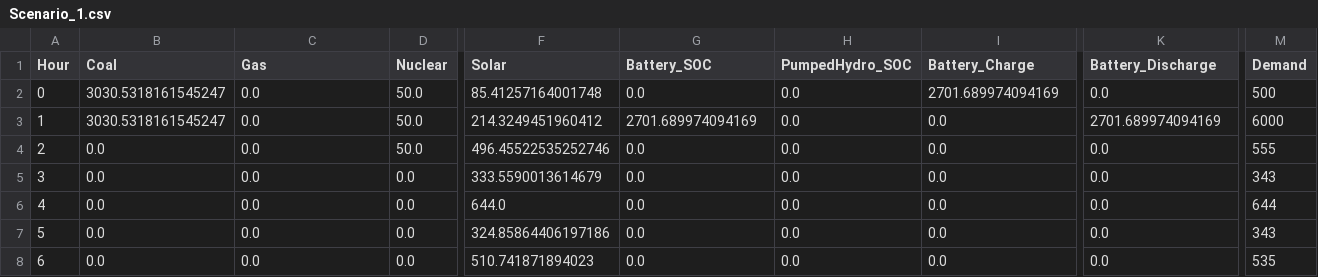
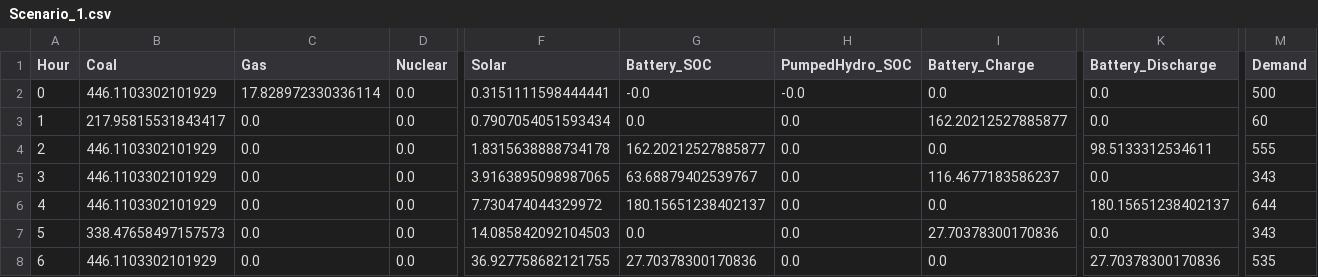
Before and after one commit to bioapfelsaft123/MasterThesis, a CSV file: Scenario_1.csv, drawn as a sheet; only a part is shown, gaps mark what is left out; the diff covers the shown part only; the diff names each change by its address in the sheet, - before the commit and + after, or states it on an @@ line.

```diff
--- a/Scenario_1.csv
+++ b/Scenario_1.csv
-B2 (Coal): 3030.5318161545247
+B2 (Coal): 446.1103302101929
-C2 (Gas): 0.0
+C2 (Gas): 17.828972330336114
-D2:D4 (Nuclear): 50.0
+D2:D4 (Nuclear): 0.0
-F2 (Solar): 85.41257164001748
+F2 (Solar): 0.3151111598444441
-G2 (Battery_SOC): 0.0
+G2 (Battery_SOC): -0.0
-H2 (PumpedHydro_SOC): 0.0
+H2 (PumpedHydro_SOC): -0.0
-I2 (Battery_Charge): 2701.689974094169
+I2 (Battery_Charge): 0.0
-B3 (Coal): 3030.5318161545247
+B3 (Coal): 217.95815531843417
-F3 (Solar): 214.3249451960412
+F3 (Solar): 0.7907054051593434
-G3 (Battery_SOC): 2701.689974094169
+G3 (Battery_SOC): 0.0
-I3 (Battery_Charge): 0.0
+I3 (Battery_Charge): 162.20212527885877
-K3 (Battery_Discharge): 2701.689974094169
+K3 (Battery_Discharge): 0.0
-M3 (Demand): 6000
+M3 (Demand): 60
-B4:B6 (Coal): 0.0
+B4:B6 (Coal): 446.1103302101929
-F4 (Solar): 496.45522535252746
+F4 (Solar): 1.8315638888734178
-G4 (Battery_SOC): 0.0
+G4 (Battery_SOC): 162.20212527885877
-K4 (Battery_Discharge): 0.0
+K4 (Battery_Discharge): 98.5133312534611
-F5 (Solar): 333.5590013614679
+F5 (Solar): 3.9163895098987065
-G5 (Battery_SOC): 0.0
+G5 (Battery_SOC): 63.68879402539767
-I5 (Battery_Charge): 0.0
+I5 (Battery_Charge): 116.4677183586237
-F6 (Solar): 644.0
+F6 (Solar): 7.730474044329972
-G6 (Battery_SOC): 0.0
+G6 (Battery_SOC): 180.15651238402137
-K6 (Battery_Discharge): 0.0
+K6 (Battery_Discharge): 180.15651238402137
-B7 (Coal): 0.0
+B7 (Coal): 338.47658497157573
-F7 (Solar): 324.85864406197186
+F7 (Solar): 14.085842092104503
-I7 (Battery_Charge): 0.0
+I7 (Battery_Charge): 27.70378300170836
-B8 (Coal): 0.0
+B8 (Coal): 446.1103302101929
-F8 (Solar): 510.741871894023
+F8 (Solar): 36.927758682121755
-G8 (Battery_SOC): 0.0
+G8 (Battery_SOC): 27.70378300170836
-K8 (Battery_Discharge): 0.0
+K8 (Battery_Discharge): 27.70378300170836
```
Also changed, not shown: 70 edited cells elsewhere in this file, Scenario_0.csv, 2 other files.
